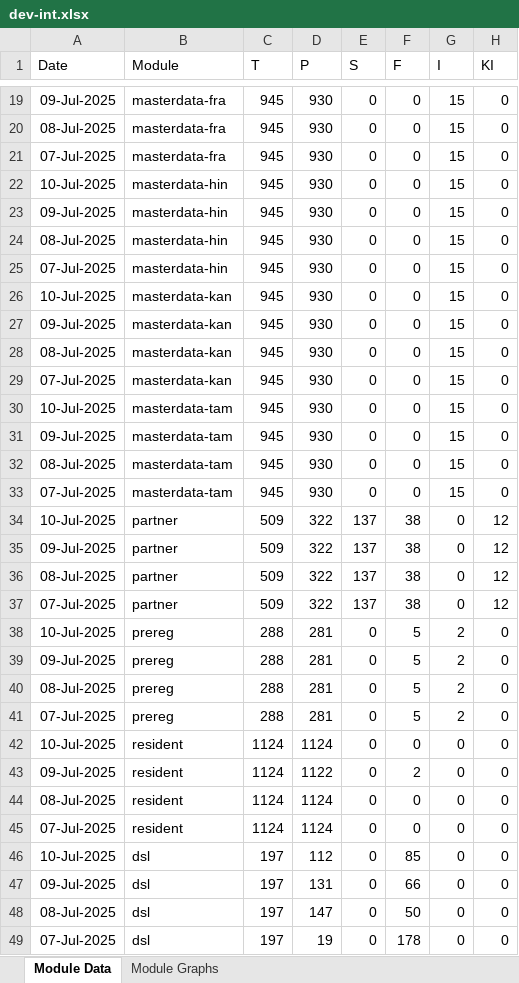
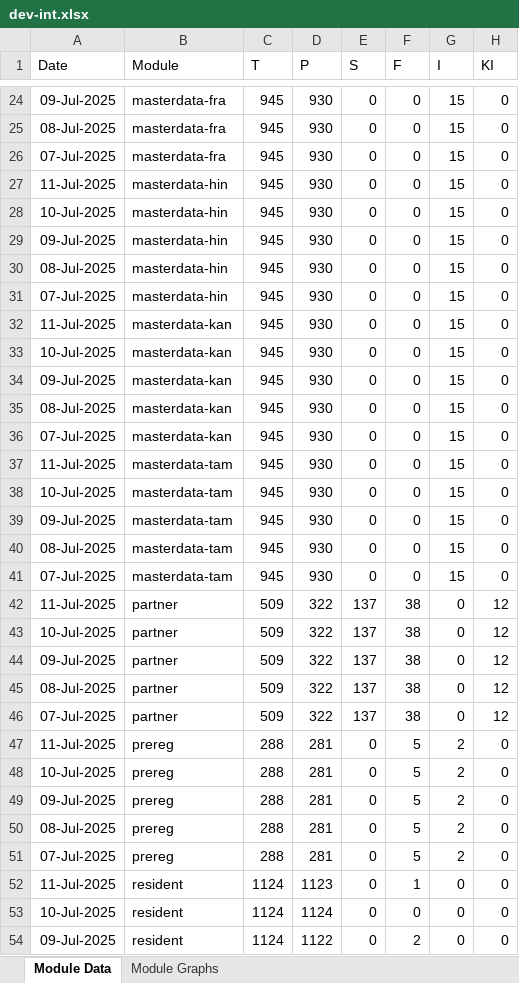
Before and after one commit to mosip/mosip-labs, an Excel workbook: minio-report-tracker/xlxs/dev-int.xlsx, sheet Module Data, drawn as a sheet; only a part is shown, gaps mark what is left out; the shorter side is filled out with more unchanged rows; values as stored, in another font and other column widths than the file's, no borders; the diff covers the shown part only; the diff names each change by its address in the sheet, - before the commit and + after, or states it on an @@ line.

```diff
--- a/minio-report-tracker/xlxs/dev-int.xlsx (sheet Module Data)
+++ b/minio-report-tracker/xlxs/dev-int.xlsx (sheet Module Data)
+row 27: 11-Jul-2025 | masterdata-hin | 945 | 930 | 0 | 0 | 15 | 0
+row 32: 11-Jul-2025 | masterdata-kan | 945 | 930 | 0 | 0 | 15 | 0
+row 37: 11-Jul-2025 | masterdata-tam | 945 | 930 | 0 | 0 | 15 | 0
+row 42: 11-Jul-2025 | partner | 509 | 322 | 137 | 38 | 0 | 12
+row 47: 11-Jul-2025 | prereg | 288 | 281 | 0 | 5 | 2 | 0
+row 52: 11-Jul-2025 | resident | 1124 | 1123 | 0 | 1 | 0 | 0
```
Also changed, not shown: 5 added rows elsewhere in this sheet, charts or pictures, minio-report-tracker/xlxs/cellbox21.xlsx, minio-report-tracker/xlxs/dev1.xlsx, 13 other files.
